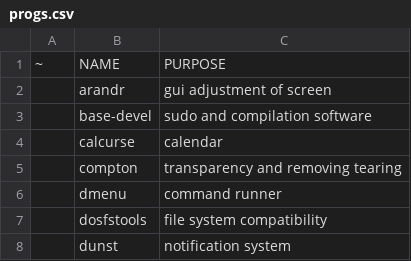
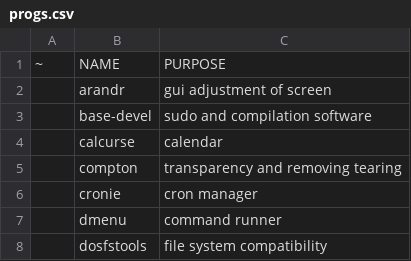
Before and after one commit to LukeSmithxyz/LARBS, a CSV file: progs.csv, drawn as a sheet; only a part is shown; the shorter side is filled out with more unchanged rows; the diff covers the shown part only; the diff names each change by its address in the sheet, - before the commit and + after, or states it on an @@ line.

```diff
--- a/progs.csv
+++ b/progs.csv
+row 6:  | cronie | cron manager
```
Also changed, not shown: 45 removed rows elsewhere in this file.
